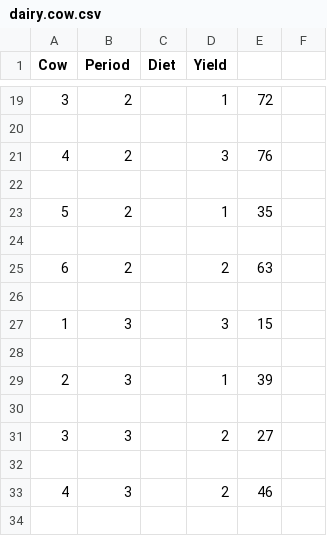
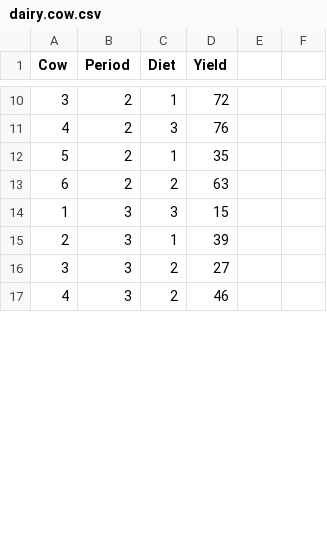
Before and after one commit to ajrgodfrey/ExptData, a CSV file: data-raw/DeanVosseCSV/dairy.cow.csv, drawn as a sheet; only a part is shown, gaps mark what is left out; the diff covers the shown part only.

```diff
--- a/data-raw/DeanVosseCSV/dairy.cow.csv
+++ b/data-raw/DeanVosseCSV/dairy.cow.csv
@@ -19,16 +10,8 @@ Cow,Period,Diet,Yield,,
-3,2,,1,72,
-,,,,,
-4,2,,3,76,
-,,,,,
-5,2,,1,35,
-,,,,,
-6,2,,2,63,
-,,,,,
-1,3,,3,15,
-,,,,,
-2,3,,1,39,
-,,,,,
-3,3,,2,27,
-,,,,,
-4,3,,2,46,
-,,,,,
+3,2,1,72,
+4,2,3,76,
+5,2,1,35,
+6,2,2,63,
+1,3,3,15,
+2,3,1,39,
+3,3,2,27,
+4,3,2,46,
```
Also changed, not shown: 10 removed rows and 29 edited cells elsewhere in this file, data-raw/DeanVosseCSV/Handwheel.csv, data-raw/DeanVosseCSV/beef.csv, 14 other files.
